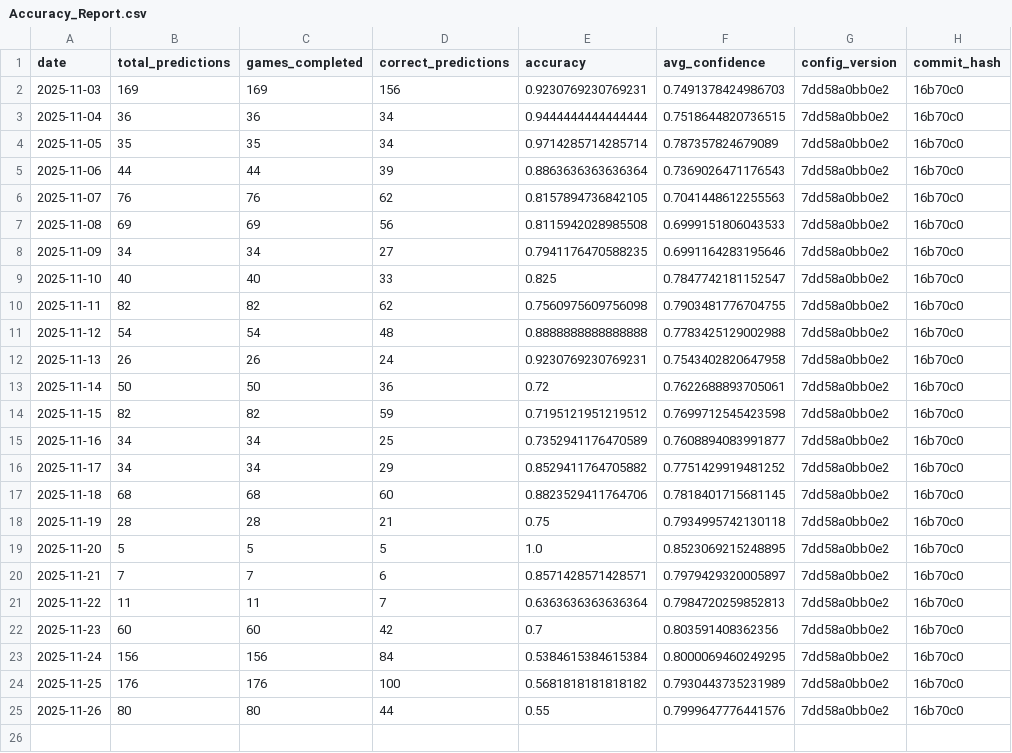
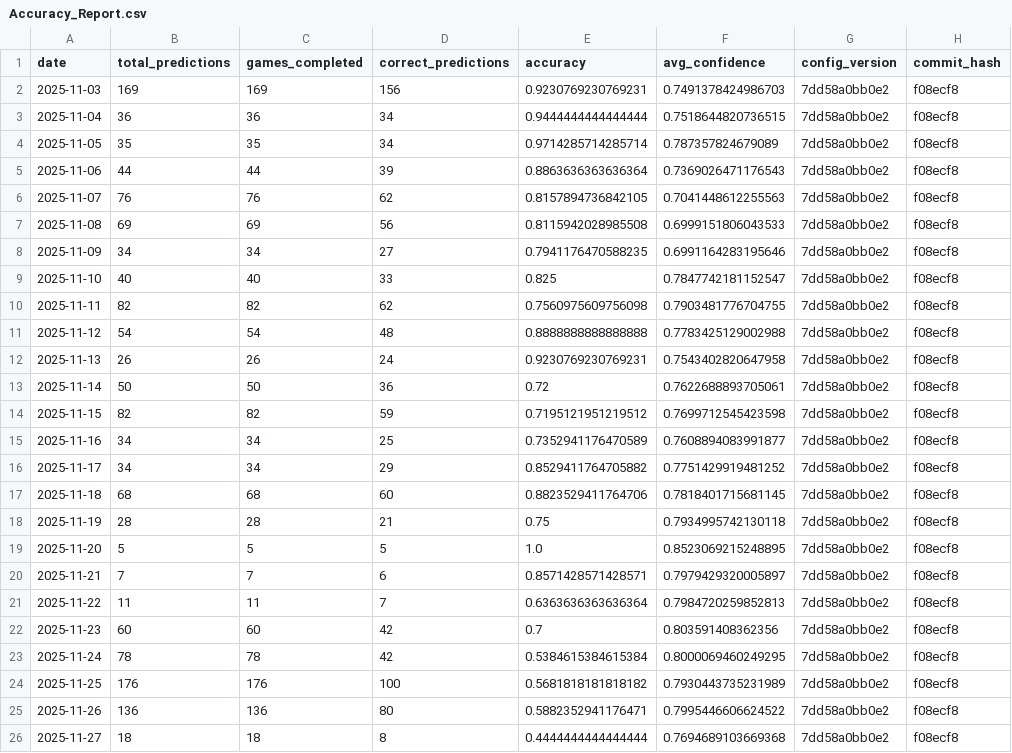
Before and after one commit to jgamblin/NCAA-Prediction, a CSV file: data/Accuracy_Report.csv, drawn as a sheet.

```diff
--- a/data/Accuracy_Report.csv
+++ b/data/Accuracy_Report.csv
@@ -1,25 +1,26 @@
 date,total_predictions,games_completed,correct_predictions,accuracy,avg_confidence,config_version,commit_hash
-2025-11-03,169,169,156,0.9230769230769231,0.7491378424986703,7dd58a0bb0e2,16b70c0
-2025-11-04,36,36,34,0.9444444444444444,0.7518644820736515,7dd58a0bb0e2,16b70c0
-2025-11-05,35,35,34,0.9714285714285714,0.787357824679089,7dd58a0bb0e2,16b70c0
-2025-11-06,44,44,39,0.8863636363636364,0.7369026471176543,7dd58a0bb0e2,16b70c0
-2025-11-07,76,76,62,0.8157894736842105,0.7041448612255563,7dd58a0bb0e2,16b70c0
-2025-11-08,69,69,56,0.8115942028985508,0.6999151806043533,7dd58a0bb0e2,16b70c0
-2025-11-09,34,34,27,0.7941176470588235,0.6991164283195646,7dd58a0bb0e2,16b70c0
-2025-11-10,40,40,33,0.825,0.7847742181152547,7dd58a0bb0e2,16b70c0
-2025-11-11,82,82,62,0.7560975609756098,0.7903481776704755,7dd58a0bb0e2,16b70c0
-2025-11-12,54,54,48,0.8888888888888888,0.7783425129002988,7dd58a0bb0e2,16b70c0
-2025-11-13,26,26,24,0.9230769230769231,0.7543402820647958,7dd58a0bb0e2,16b70c0
-2025-11-14,50,50,36,0.72,0.7622688893705061,7dd58a0bb0e2,16b70c0
-2025-11-15,82,82,59,0.7195121951219512,0.7699712545423598,7dd58a0bb0e2,16b70c0
-2025-11-16,34,34,25,0.7352941176470589,0.7608894083991877,7dd58a0bb0e2,16b70c0
-2025-11-17,34,34,29,0.8529411764705882,0.7751429919481252,7dd58a0bb0e2,16b70c0
-2025-11-18,68,68,60,0.8823529411764706,0.7818401715681145,7dd58a0bb0e2,16b70c0
-2025-11-19,28,28,21,0.75,0.7934995742130118,7dd58a0bb0e2,16b70c0
-2025-11-20,5,5,5,1.0,0.8523069215248895,7dd58a0bb0e2,16b70c0
-2025-11-21,7,7,6,0.8571428571428571,0.7979429320005897,7dd58a0bb0e2,16b70c0
-2025-11-22,11,11,7,0.6363636363636364,0.7984720259852813,7dd58a0bb0e2,16b70c0
-2025-11-23,60,60,42,0.7,0.803591408362356,7dd58a0bb0e2,16b70c0
-2025-11-24,156,156,84,0.5384615384615384,0.8000069460249295,7dd58a0bb0e2,16b70c0
-2025-11-25,176,176,100,0.5681818181818182,0.7930443735231989,7dd58a0bb0e2,16b70c0
-2025-11-26,80,80,44,0.55,0.7999647776441576,7dd58a0bb0e2,16b70c0
+2025-11-03,169,169,156,0.9230769230769231,0.7491378424986703,7dd58a0bb0e2,f08ecf8
+2025-11-04,36,36,34,0.9444444444444444,0.7518644820736515,7dd58a0bb0e2,f08ecf8
+2025-11-05,35,35,34,0.9714285714285714,0.787357824679089,7dd58a0bb0e2,f08ecf8
+2025-11-06,44,44,39,0.8863636363636364,0.7369026471176543,7dd58a0bb0e2,f08ecf8
+2025-11-07,76,76,62,0.8157894736842105,0.7041448612255563,7dd58a0bb0e2,f08ecf8
+2025-11-08,69,69,56,0.8115942028985508,0.6999151806043533,7dd58a0bb0e2,f08ecf8
+2025-11-09,34,34,27,0.7941176470588235,0.6991164283195646,7dd58a0bb0e2,f08ecf8
+2025-11-10,40,40,33,0.825,0.7847742181152547,7dd58a0bb0e2,f08ecf8
+2025-11-11,82,82,62,0.7560975609756098,0.7903481776704755,7dd58a0bb0e2,f08ecf8
+2025-11-12,54,54,48,0.8888888888888888,0.7783425129002988,7dd58a0bb0e2,f08ecf8
+2025-11-13,26,26,24,0.9230769230769231,0.7543402820647958,7dd58a0bb0e2,f08ecf8
+2025-11-14,50,50,36,0.72,0.7622688893705061,7dd58a0bb0e2,f08ecf8
+2025-11-15,82,82,59,0.7195121951219512,0.7699712545423598,7dd58a0bb0e2,f08ecf8
+2025-11-16,34,34,25,0.7352941176470589,0.7608894083991877,7dd58a0bb0e2,f08ecf8
+2025-11-17,34,34,29,0.8529411764705882,0.7751429919481252,7dd58a0bb0e2,f08ecf8
+2025-11-18,68,68,60,0.8823529411764706,0.7818401715681145,7dd58a0bb0e2,f08ecf8
+2025-11-19,28,28,21,0.75,0.7934995742130118,7dd58a0bb0e2,f08ecf8
+2025-11-20,5,5,5,1.0,0.8523069215248895,7dd58a0bb0e2,f08ecf8
+2025-11-21,7,7,6,0.8571428571428571,0.7979429320005897,7dd58a0bb0e2,f08ecf8
+2025-11-22,11,11,7,0.6363636363636364,0.7984720259852813,7dd58a0bb0e2,f08ecf8
+2025-11-23,60,60,42,0.7,0.803591408362356,7dd58a0bb0e2,f08ecf8
+2025-11-24,78,78,42,0.5384615384615384,0.8000069460249295,7dd58a0bb0e2,f08ecf8
+2025-11-25,176,176,100,0.5681818181818182,0.7930443735231989,7dd58a0bb0e2,f08ecf8
+2025-11-26,136,136,80,0.5882352941176471,0.7995446606624522,7dd58a0bb0e2,f08ecf8
+2025-11-27,18,18,8,0.4444444444444444,0.7694689103669368,7dd58a0bb0e2,f08ecf8
```
Also changed, not shown: data/Adaptive_Feature_Importance.csv, data/Low_Data_Games.csv, 9 other files.
